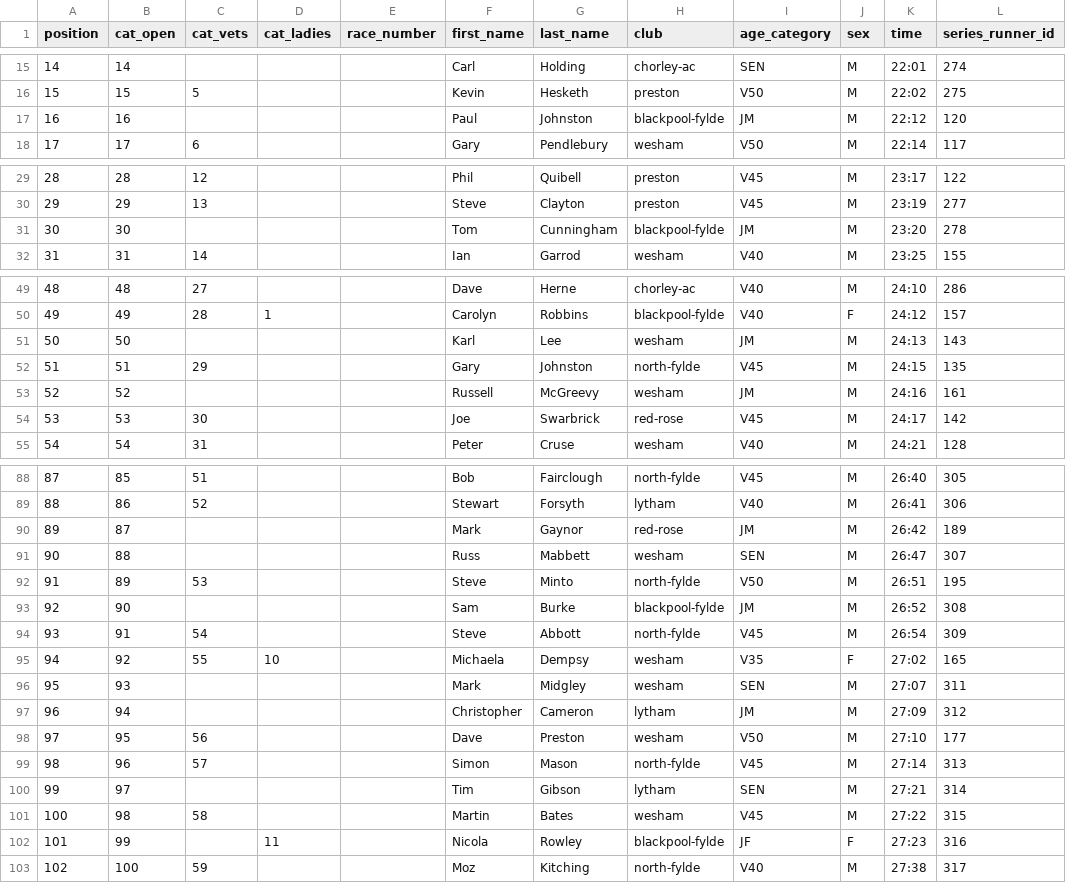
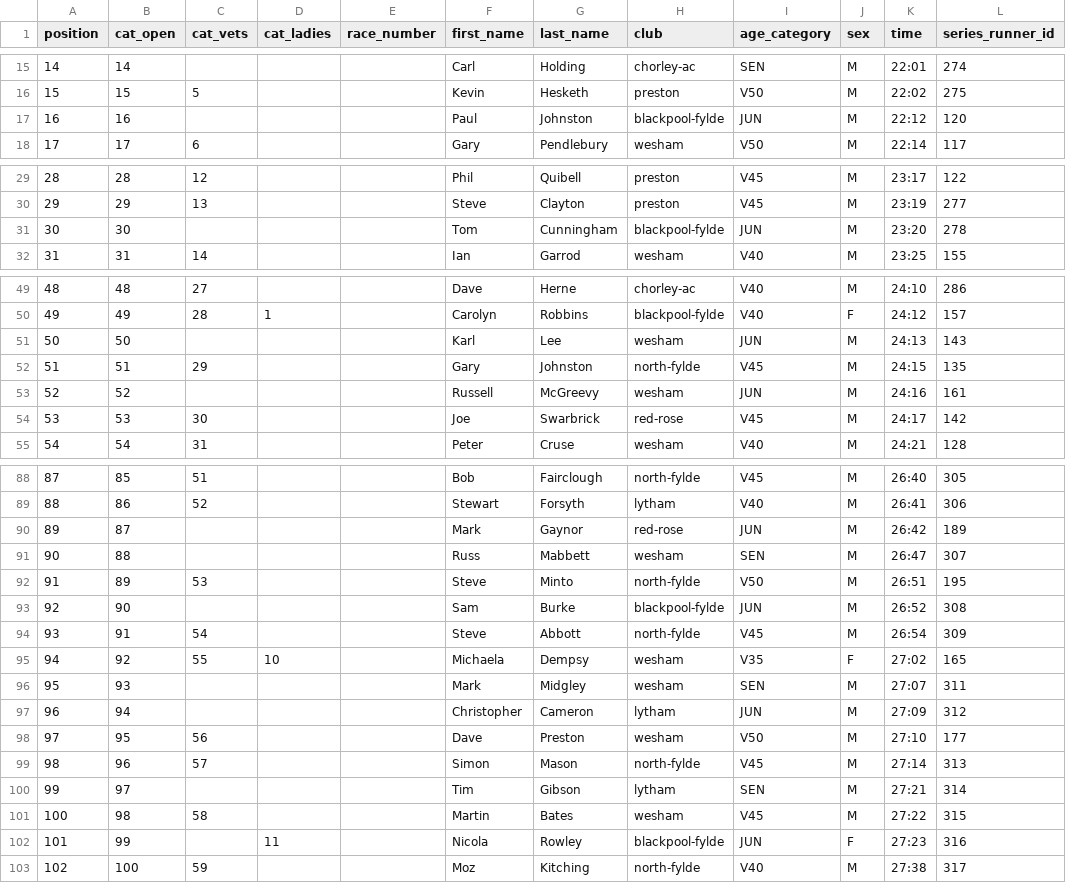
Before and after one commit to whortleberrybearer/InterClub, a CSV file: src/data/2004/road-gp/results/blackpool.csv, drawn as a sheet; only a part is shown, gaps mark what is left out; the diff covers the shown part only.

```diff
--- a/src/data/2004/road-gp/results/blackpool.csv
+++ b/src/data/2004/road-gp/results/blackpool.csv
@@ -16,3 +16,3 @@ position,cat_open,cat_vets,cat_ladies,race_number,first_name,last_name,club,age_
 15,15,5,,,Kevin,Hesketh,preston,V50,M,22:02,275
-16,16,,,,Paul,Johnston,blackpool-fylde,JM,M,22:12,120
+16,16,,,,Paul,Johnston,blackpool-fylde,JUN,M,22:12,120
 17,17,6,,,Gary,Pendlebury,wesham,V50,M,22:14,117
@@ -30,3 +30,3 @@ position,cat_open,cat_vets,cat_ladies,race_number,first_name,last_name,club,age_
 29,29,13,,,Steve,Clayton,preston,V45,M,23:19,277
-30,30,,,,Tom,Cunningham,blackpool-fylde,JM,M,23:20,278
+30,30,,,,Tom,Cunningham,blackpool-fylde,JUN,M,23:20,278
 31,31,14,,,Ian,Garrod,wesham,V40,M,23:25,155
@@ -50,5 +50,5 @@ position,cat_open,cat_vets,cat_ladies,race_number,first_name,last_name,club,age_
 49,49,28,1,,Carolyn,Robbins,blackpool-fylde,V40,F,24:12,157
-50,50,,,,Karl,Lee,wesham,JM,M,24:13,143
+50,50,,,,Karl,Lee,wesham,JUN,M,24:13,143
 51,51,29,,,Gary,Johnston,north-fylde,V45,M,24:15,135
-52,52,,,,Russell,McGreevy,wesham,JM,M,24:16,161
+52,52,,,,Russell,McGreevy,wesham,JUN,M,24:16,161
 53,53,30,,,Joe,Swarbrick,red-rose,V45,M,24:17,142
@@ -89,6 +89,6 @@ position,cat_open,cat_vets,cat_ladies,race_number,first_name,last_name,club,age_
 88,86,52,,,Stewart,Forsyth,lytham,V40,M,26:41,306
-89,87,,,,Mark,Gaynor,red-rose,JM,M,26:42,189
+89,87,,,,Mark,Gaynor,red-rose,JUN,M,26:42,189
 90,88,,,,Russ,Mabbett,wesham,SEN,M,26:47,307
 91,89,53,,,Steve,Minto,north-fylde,V50,M,26:51,195
-92,90,,,,Sam,Burke,blackpool-fylde,JM,M,26:52,308
+92,90,,,,Sam,Burke,blackpool-fylde,JUN,M,26:52,308
 93,91,54,,,Steve,Abbott,north-fylde,V45,M,26:54,309
@@ -96,3 +96,3 @@ position,cat_open,cat_vets,cat_ladies,race_number,first_name,last_name,club,age_
 95,93,,,,Mark,Midgley,wesham,SEN,M,27:07,311
-96,94,,,,Christopher,Cameron,lytham,JM,M,27:09,312
+96,94,,,,Christopher,Cameron,lytham,JUN,M,27:09,312
 97,95,56,,,Dave,Preston,wesham,V50,M,27:10,177
@@ -101,3 +101,3 @@ position,cat_open,cat_vets,cat_ladies,race_number,first_name,last_name,club,age_
 100,98,58,,,Martin,Bates,wesham,V45,M,27:22,315
-101,99,,11,,Nicola,Rowley,blackpool-fylde,JF,F,27:23,316
+101,99,,11,,Nicola,Rowley,blackpool-fylde,JUN,F,27:23,316
 102,100,59,,,Moz,Kitching,north-fylde,V40,M,27:38,317
```
Also changed, not shown: 4 edited cells elsewhere in this file, src/data/2004/road-gp/results/chorley.csv, src/data/2004/road-gp/results/wesham.csv, 16 other files.
